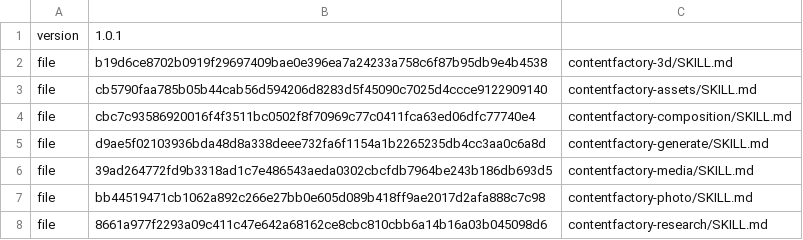
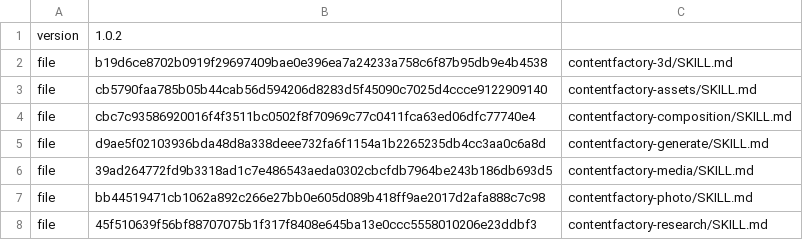
Before and after one commit to ContentFactoryAIArt/Skills, a TSV file: manifest.tsv, drawn as a sheet.

```diff
--- a/manifest.tsv
+++ b/manifest.tsv
@@ -1,2 +1,2 @@
-version	1.0.1
+version	1.0.2
 file	b19d6ce8702b0919f29697409bae0e396ea7a24233a758c6f87b95db9e4b4538	contentfactory-3d/SKILL.md
@@ -7,2 +7,2 @@ file	39ad264772fd9b3318ad1c7e486543aeda0302cbcfdb7964be243b186db693d5	contentfac
 file	bb44519471cb1062a892c266e27bb0e605d089b418ff9ae2017d2afa888c7c98	contentfactory-photo/SKILL.md
-file	8661a977f2293a09c411c47e642a68162ce8cbc810cbb6a14b16a03b045098d6	contentfactory-research/SKILL.md
+file	45f510639f56bf88707075b1f317f8408e645ba13e0ccc5558010206e23ddbf3	contentfactory-research/SKILL.md
```
Also changed, not shown: 2 other files.
